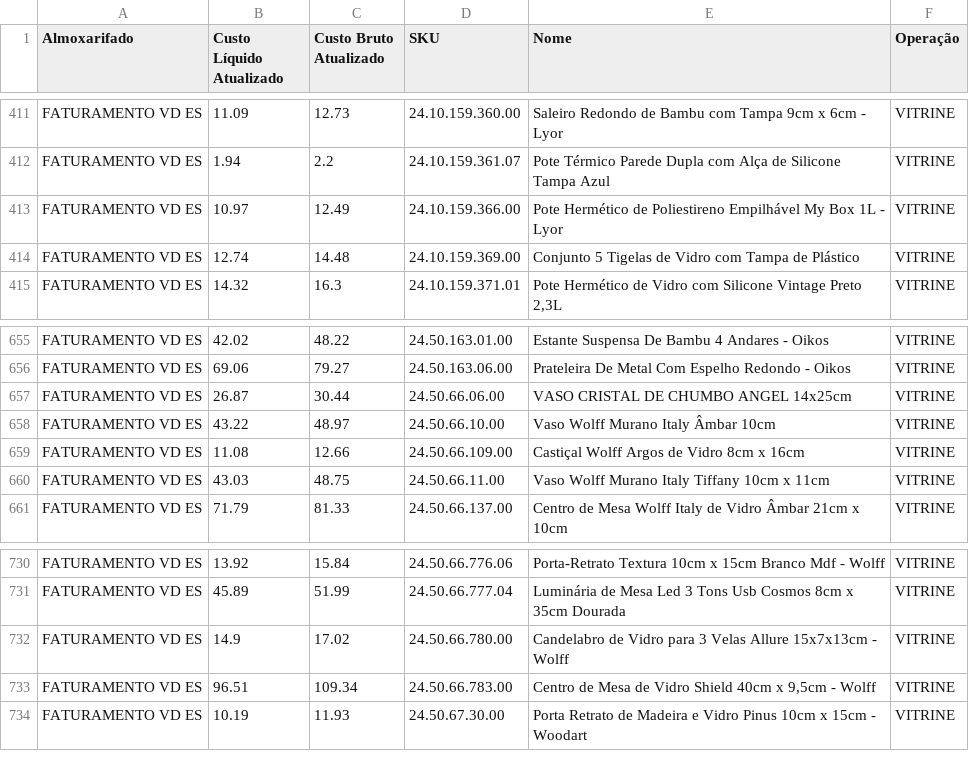
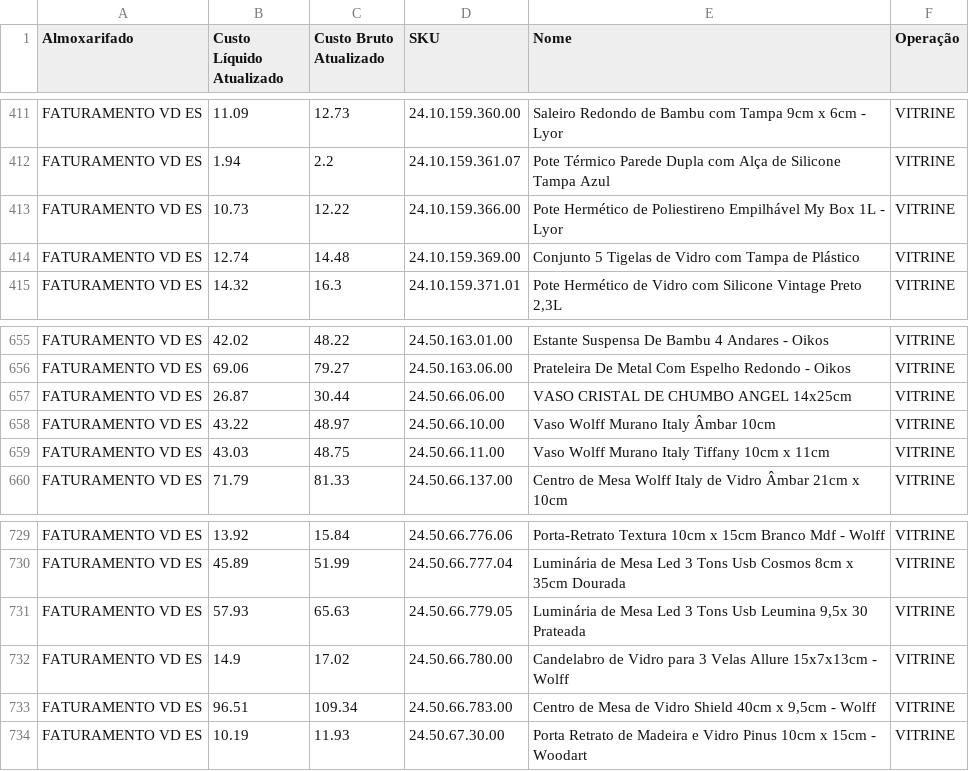
Before and after one commit to santoseliseu/bbtudo, a CSV file: Custos_Vitrine.csv, drawn as a sheet; only a part is shown, gaps mark what is left out.

Commit message:
Dados atualizado via app

```diff
--- a/Custos_Vitrine.csv
+++ b/Custos_Vitrine.csv
@@ -412,3 +412,3 @@ FATURAMENTO VD ES;11.09;12.73;24.10.159.360.00;Saleiro Redondo de Bambu com Tamp
 FATURAMENTO VD ES;1.94;2.2;24.10.159.361.07;Pote Térmico Parede Dupla com Alça de Silicone Tampa Azul;VITRINE
-FATURAMENTO VD ES;10.97;12.49;24.10.159.366.00;Pote Hermético de Poliestireno Empilhável My Box 1L - Lyor;VITRINE
+FATURAMENTO VD ES;10.73;12.22;24.10.159.366.00;Pote Hermético de Poliestireno Empilhável My Box 1L - Lyor;VITRINE
 FATURAMENTO VD ES;12.74;14.48;24.10.159.369.00;Conjunto 5 Tigelas de Vidro com Tampa de Plástico;VITRINE
@@ -658,3 +658,2 @@ FATURAMENTO VD ES;26.87;30.44;24.50.66.06.00;VASO CRISTAL DE CHUMBO ANGEL 14x25c
 FATURAMENTO VD ES;43.22;48.97;24.50.66.10.00;Vaso Wolff Murano Italy  Âmbar 10cm;VITRINE
-FATURAMENTO VD ES;11.08;12.66;24.50.66.109.00;Castiçal Wolff Argos de Vidro 8cm x 16cm;VITRINE
 FATURAMENTO VD ES;43.03;48.75;24.50.66.11.00;Vaso Wolff Murano Italy  Tiffany 10cm x 11cm;VITRINE
@@ -731,2 +730,3 @@ FATURAMENTO VD ES;13.92;15.84;24.50.66.776.06;Porta-Retrato Textura 10cm x 15cm
 FATURAMENTO VD ES;45.89;51.99;24.50.66.777.04;Luminária de Mesa Led 3 Tons Usb Cosmos 8cm x 35cm Dourada;VITRINE
+FATURAMENTO VD ES;57.93;65.63;24.50.66.779.05;Luminária de Mesa Led 3 Tons Usb Leumina 9,5x 30 Prateada;VITRINE
 FATURAMENTO VD ES;14.9;17.02;24.50.66.780.00;Candelabro de Vidro para 3 Velas Allure 15x7x13cm - Wolff;VITRINE
```
